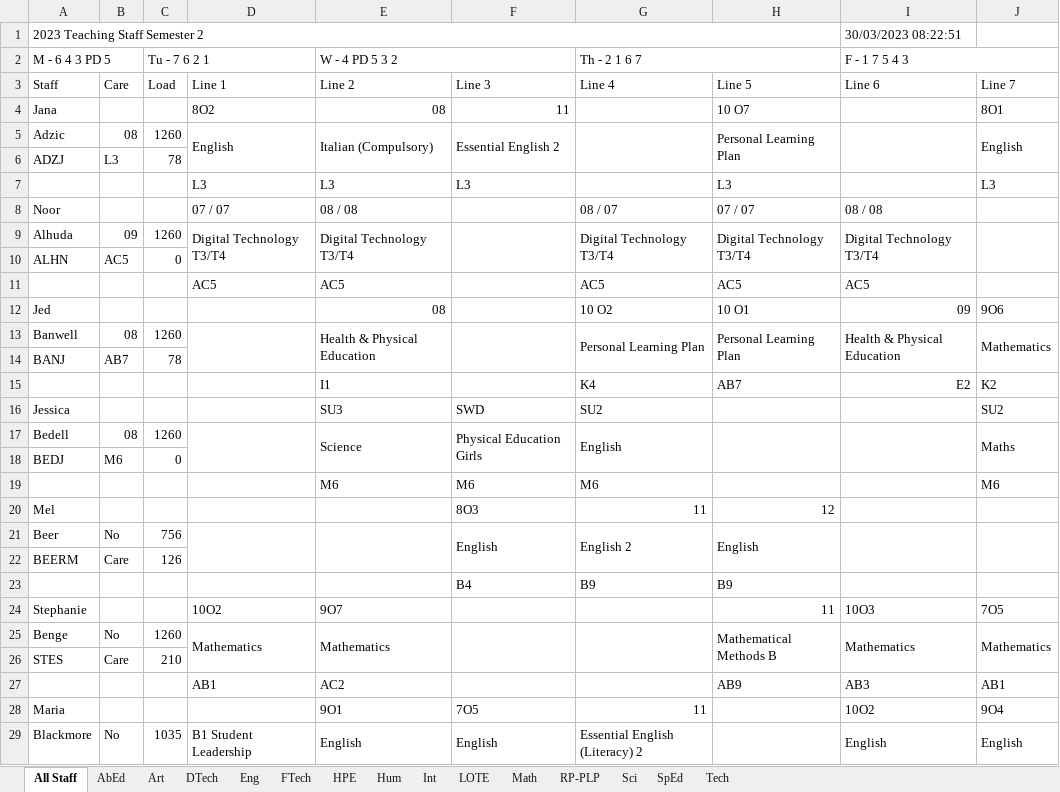
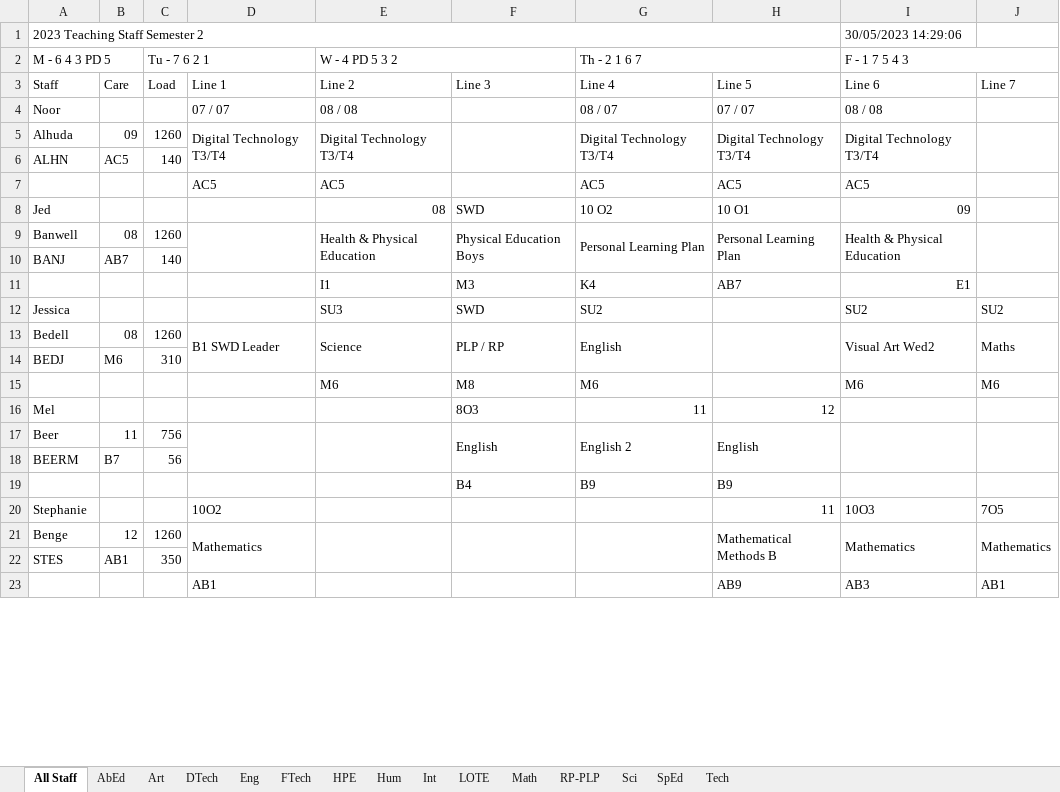
Before and after one commit to MrEldridge22/timetabling, an Excel workbook: Subject Allocations Semester 2.xlsx, sheet All Staff, drawn as a sheet; only a part is shown; values as stored, in another font and other column widths than the file's, no cell formats; removed rows and columns are numbered as before the commit, all else as after; the diff covers the shown part only; the diff names each change by its address in the sheet, - before the commit and + after, or states it on an @@ line.

```diff
--- a/Subject Allocations Semester 2.xlsx (sheet All Staff)
+++ b/Subject Allocations Semester 2.xlsx (sheet All Staff)
-I1 (F - 1 7 5 4 3): 30/03/2023 08:22:51
+I1 (F - 1 7 5 4 3): 30/05/2023 14:29:06
-row 4: Jana |  |  | 8O2 | 08 | 11 |  | 10 O7 |  | 8O1
-row 5: Adzic | 08 | 1260 | English | Italian (Compulsory) | Essential English 2 |  | Personal Learning Plan |  | English
-row 6: ADZJ | L3 | 78
-row 7:  |  |  | L3 | L3 | L3 |  | L3 |  | L3
-C6 (Tu - 7 6 2 1): 0
+C6 (Tu - 7 6 2 1): 140
-F8: (empty)
+F8: SWD
-J8: 9O6
+J8: (empty)
-F9: (empty)
+F9: Physical Education Boys
-J9: Mathematics
+J9: (empty)
-C10 (Tu - 7 6 2 1): 78
+C10 (Tu - 7 6 2 1): 140
-F11: (empty)
+F11: M3
-I11 (F - 1 7 5 4 3): E2
+I11 (F - 1 7 5 4 3): E1
-J11: K2
+J11: (empty)
-I12 (F - 1 7 5 4 3): (empty)
+I12 (F - 1 7 5 4 3): SU2
-D13: (empty)
+D13: B1 SWD Leader
-F13: Physical Education Girls
+F13: PLP / RP
-I13 (F - 1 7 5 4 3): (empty)
+I13 (F - 1 7 5 4 3): Visual Art Wed2
-C14 (Tu - 7 6 2 1): 0
+C14 (Tu - 7 6 2 1): 310
-F15: M6
+F15: M8
-I15 (F - 1 7 5 4 3): (empty)
+I15 (F - 1 7 5 4 3): M6
-B17: No
+B17: 11
-B18: Care
+B18: B7
-C18 (Tu - 7 6 2 1): 126
+C18 (Tu - 7 6 2 1): 56
-E20 (W - 4 PD 5 3 2): 9O7
+E20 (W - 4 PD 5 3 2): (empty)
-B21: No
+B21: 12
-E21 (W - 4 PD 5 3 2): Mathematics
+E21 (W - 4 PD 5 3 2): (empty)
-B22: Care
+B22: AB1
-C22 (Tu - 7 6 2 1): 210
+C22 (Tu - 7 6 2 1): 350
-E23 (W - 4 PD 5 3 2): AC2
+E23 (W - 4 PD 5 3 2): (empty)
-row 28: Maria |  |  |  | 9O1 | 7O5 | 11 |  | 10O2 | 9O4
-row 29: Blackmore | No | 1035 | B1 Student Leadership | English | English | Essential English (Literacy) 2 |  | English | English
```
Also changed, not shown: 47 added rows, 33 removed rows, 2 moved rows and 276 edited cells elsewhere in this sheet, sheet SpEd, sheet Hum, sheet Math, sheet Eng, sheet HPE, sheet Sci, 8 more sheets, cell formats, 5 other files.
